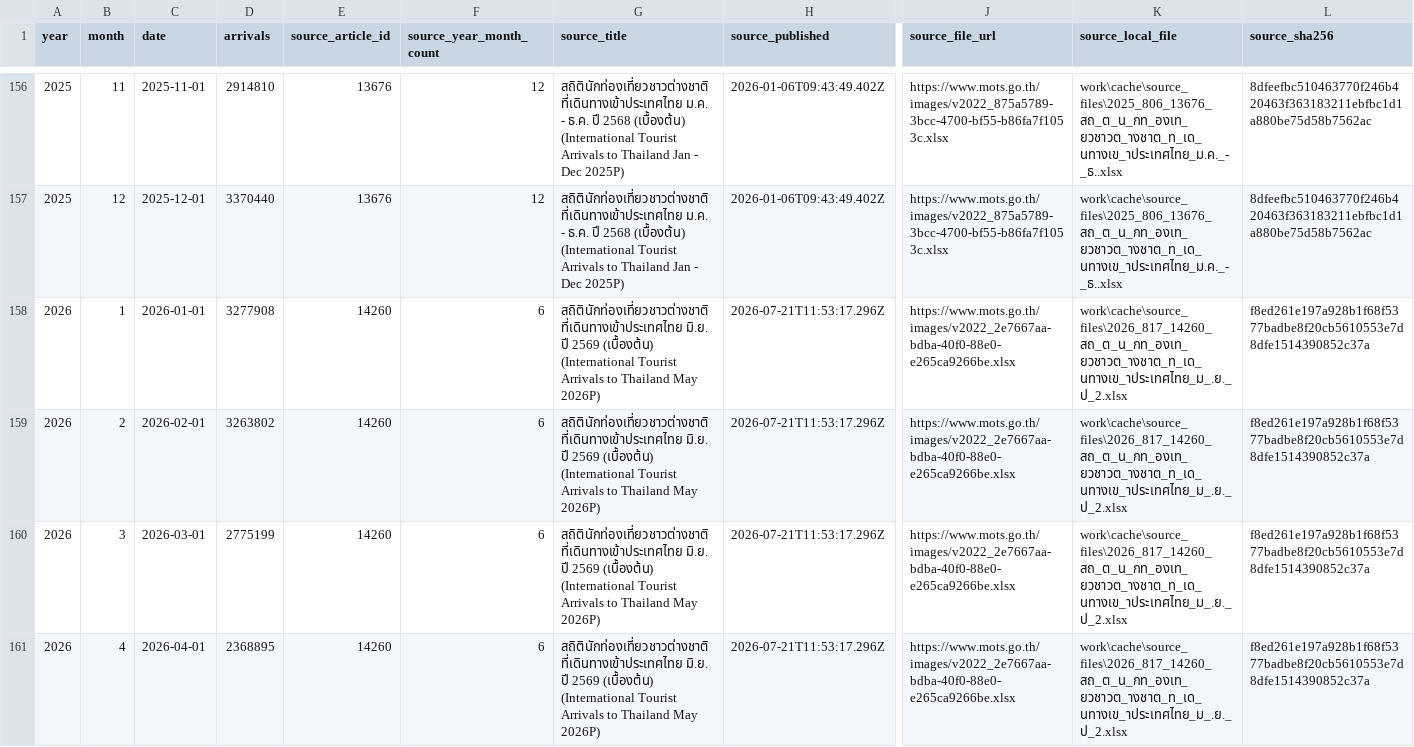
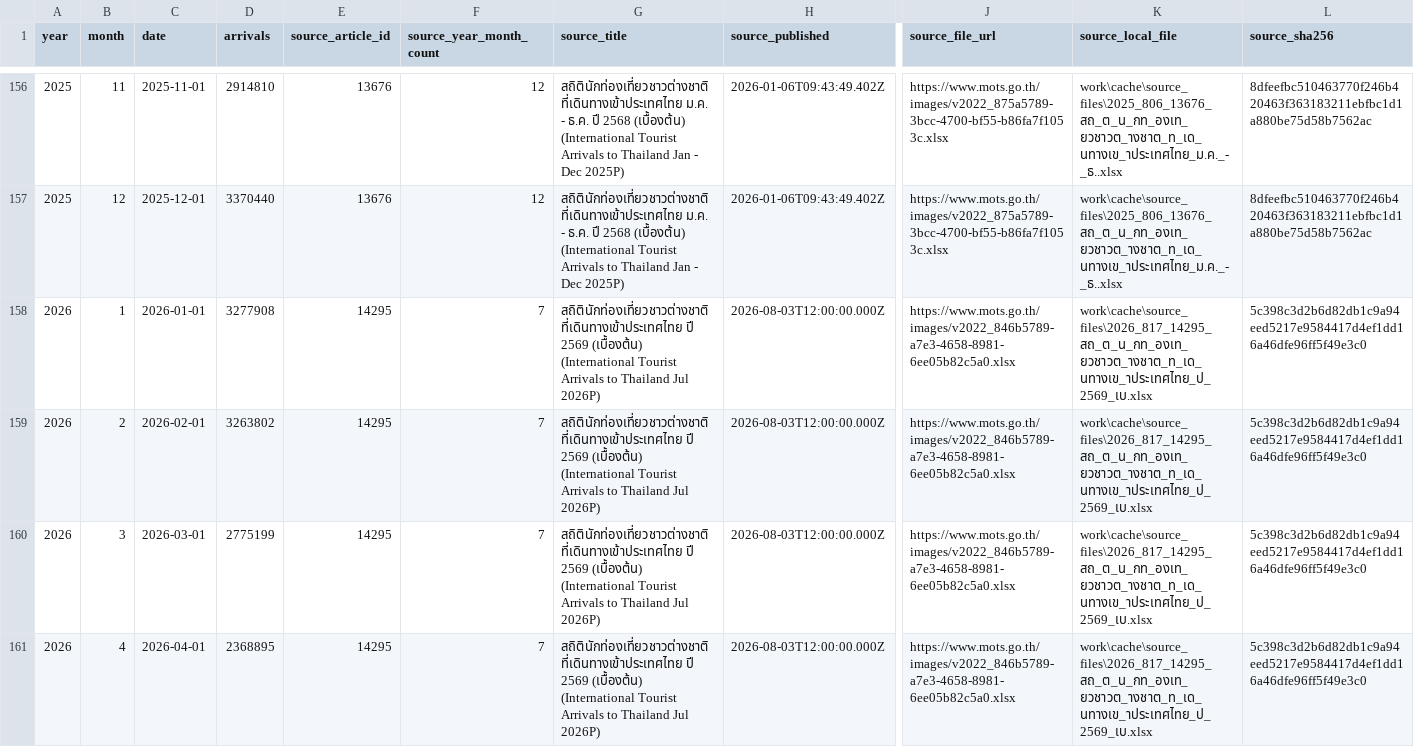
Before and after one commit to benzkanin41-alt/thailand-tourism-dashboard, a CSV file: outputs/tourism_monthly.csv, drawn as a sheet; only a part is shown, gaps mark what is left out; the diff covers the shown part only; the diff names each change by its address in the sheet, - before the commit and + after, or states it on an @@ line.

Commit message:
Update tourism dashboard through July 2026

```diff
--- a/outputs/tourism_monthly.csv
+++ b/outputs/tourism_monthly.csv
-E158:E161 (source_article_id): 14260
+E158:E161 (source_article_id): 14295
-F158:F161 (source_year_month_count): 6
+F158:F161 (source_year_month_count): 7
-G158:G161 (source_title): สถิตินักท่องเที่ยวชาวต่างชาติที่เดินทางเข้าประเทศไทย มิ.ย. ปี 2569 (เบื้องต้น) (International Tourist Arrivals to Thailand May 2026P)
+G158:G161 (source_title): สถิตินักท่องเที่ยวชาวต่างชาติที่เดินทางเข้าประเทศไทย ปี 2569 (เบื้องต้น) (International Tourist Arrivals to Thailand Jul 2026P)
-H158:H161 (source_published): 2026-07-21T11:53:17.296Z
+H158:H161 (source_published): 2026-08-03T12:00:00.000Z
-J158:J161 (source_file_url): https://www.mots.go.th/images/v2022_2e7667aa-bdba-40f0-88e0-e265ca9266be.xlsx
+J158:J161 (source_file_url): https://www.mots.go.th/images/v2022_846b5789-a7e3-4658-8981-6ee05b82c5a0.xlsx
-K158:K161 (source_local_file): work\cache\source_files\2026_817_14260_สถ_ต_น_กท_องเท_ยวชาวต_างชาต_ท_เด_นทางเข_าประเทศไทย_ม_.ย._ป_2.xlsx
+K158:K161 (source_local_file): work\cache\source_files\2026_817_14295_สถ_ต_น_กท_องเท_ยวชาวต_างชาต_ท_เด_นทางเข_าประเทศไทย_ป_2569_เบ.xlsx
-L158:L161 (source_sha256): f8ed261e197a928b1f68f5377badbe8f20cb5610553e7d8dfe1514390852c37a
+L158:L161 (source_sha256): 5c398c3d2b6d82db1c9a94eed5217e9584417d4ef1dd16a46dfe96ff5f49e3c0
```
Also changed, not shown: 1 added row and 14 edited cells elsewhere in this file, outputs/tourism_annual.csv, outputs/tourism_ytd.csv, 7 other files.
